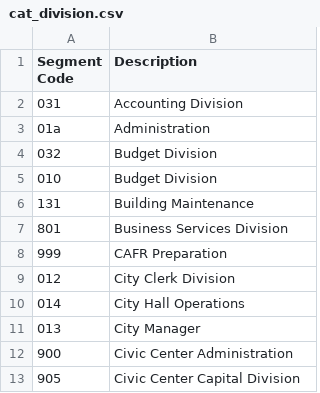
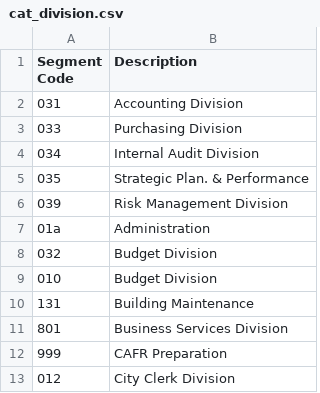
Before and after one commit to DemocracyApps/Community-Budget-Explorer, a CSV file: sample_data/AVL2014/canonical/cat_division.csv, drawn as a sheet; only a part is shown; the shorter side is filled out with more unchanged rows.

```diff
--- a/sample_data/AVL2014/canonical/cat_division.csv
+++ b/sample_data/AVL2014/canonical/cat_division.csv
@@ -2,2 +2,6 @@ Segment Code,Description
 031,Accounting Division
+033,Purchasing Division
+034,Internal Audit Division
+035,Strategic Plan. & Performance
+039,Risk Management Division
 01a,Administration
```
Also changed, not shown: sample_data/AVL2014/canonical/accounts.csv, sample_data/AVL2014/canonical/cat_costcenter.csv, 4 other files.
